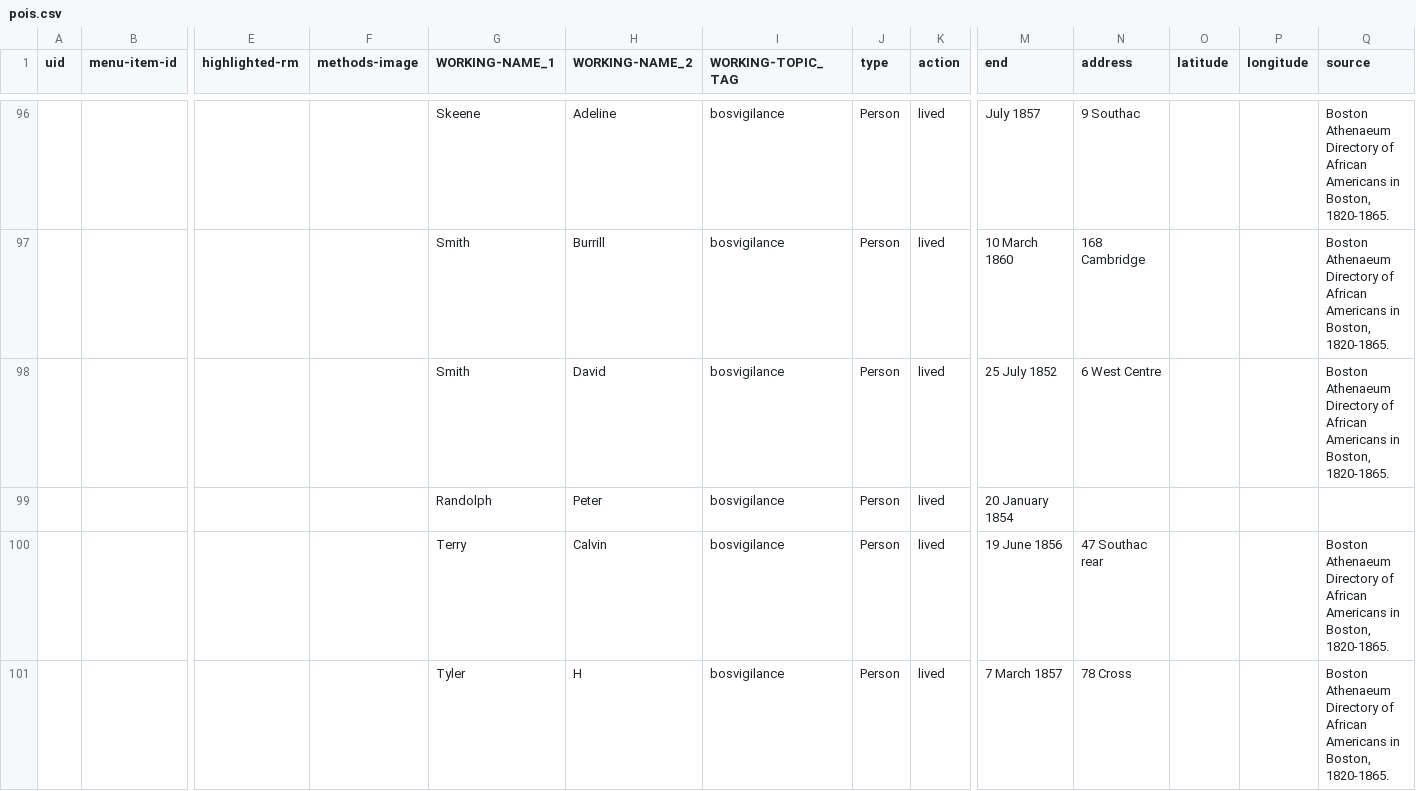
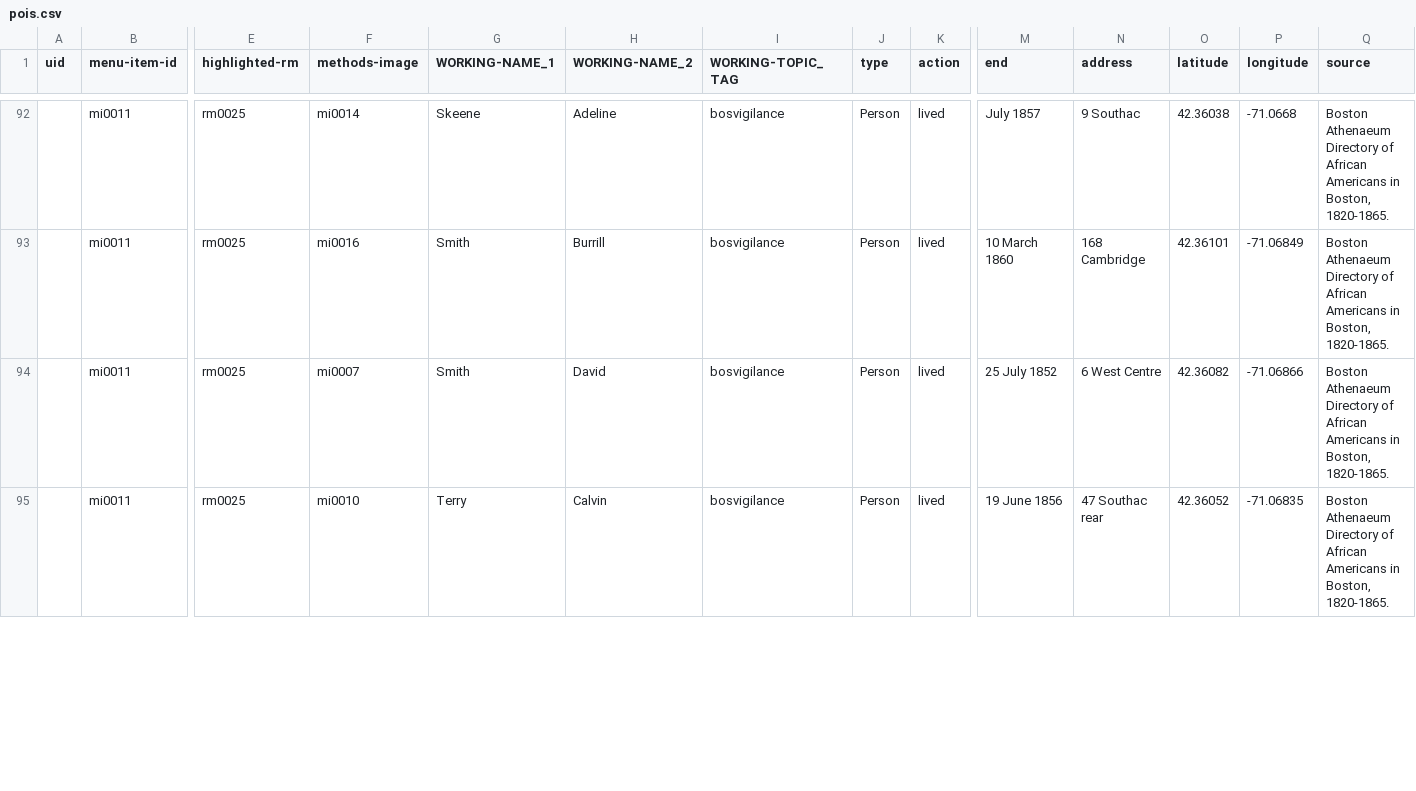
Before and after one commit to HarvardMapCollection/historic-black-boston-data, a CSV file: hmc-created/app/pois.csv, drawn as a sheet; only a part is shown, gaps mark what is left out; removed rows and columns are numbered as before the commit, all else as after; rows hold the shown columns only; the diff covers the shown part only; the diff names each change by its address in the sheet, - before the commit and + after, or states it on an @@ line.

```diff
--- a/hmc-created/app/pois.csv
+++ b/hmc-created/app/pois.csv
-B92:B94 (menu-item-id): (empty)
+B92:B94 (menu-item-id): mi0011
-E92:E94 (highlighted-rm): (empty)
+E92:E94 (highlighted-rm): rm0025
-F92 (methods-image): (empty)
+F92 (methods-image): mi0014
-O92 (latitude): (empty)
+O92 (latitude): 42.36038
-P92 (longitude): (empty)
+P92 (longitude): -71.0668
-F93 (methods-image): (empty)
+F93 (methods-image): mi0016
-O93 (latitude): (empty)
+O93 (latitude): 42.36101
-P93 (longitude): (empty)
+P93 (longitude): -71.06849
-F94 (methods-image): (empty)
+F94 (methods-image): mi0007
-O94 (latitude): (empty)
+O94 (latitude): 42.36082
-P94 (longitude): (empty)
+P94 (longitude): -71.06866
-row 99:  |  |  |  | Randolph | Peter | bosvigilance | Person | lived | 20 January 1854
-B95 (menu-item-id): (empty)
+B95 (menu-item-id): mi0011
-E95 (highlighted-rm): (empty)
+E95 (highlighted-rm): rm0025
-F95 (methods-image): (empty)
+F95 (methods-image): mi0010
-O95 (latitude): (empty)
+O95 (latitude): 42.36052
-P95 (longitude): (empty)
+P95 (longitude): -71.06835
-row 101:  |  |  |  | Tyler | H | bosvigilance | Person | lived | 7 March 1857 | 78 Cross |  |  | Boston Athenaeum Directory of African Americans in Boston, 1820-1865.
```
Also changed, not shown: 2 added rows, 8 removed rows and 52 edited cells elsewhere in this file, hmc-created/app/menu-images.csv, hmc-created/app/research-materials.csv, 1 other file.
